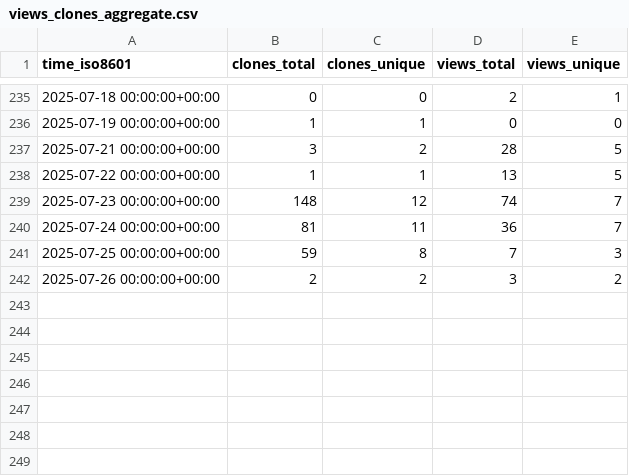
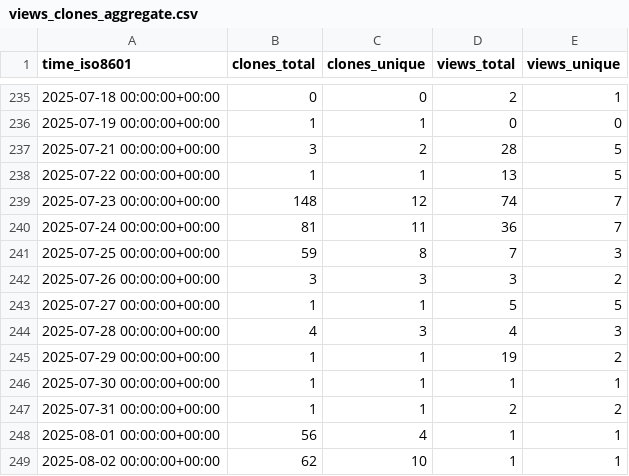
Before and after one commit to morganstanley/.github, a CSV file: morganstanley/needle/ghrs-data/views_clones_aggregate.csv, drawn as a sheet; only a part is shown, gaps mark what is left out.

```diff
--- a/morganstanley/needle/ghrs-data/views_clones_aggregate.csv
+++ b/morganstanley/needle/ghrs-data/views_clones_aggregate.csv
@@ -241,2 +241,9 @@ time_iso8601,clones_total,clones_unique,views_total,views_unique
 2025-07-25 00:00:00+00:00,59,8,7,3
-2025-07-26 00:00:00+00:00,2,2,3,2
+2025-07-26 00:00:00+00:00,3,3,3,2
+2025-07-27 00:00:00+00:00,1,1,5,5
+2025-07-28 00:00:00+00:00,4,3,4,3
+2025-07-29 00:00:00+00:00,1,1,19,2
+2025-07-30 00:00:00+00:00,1,1,1,1
+2025-07-31 00:00:00+00:00,1,1,2,2
+2025-08-01 00:00:00+00:00,56,4,1,1
+2025-08-02 00:00:00+00:00,62,10,1,1
```
Also changed, not shown: 1 other file.
